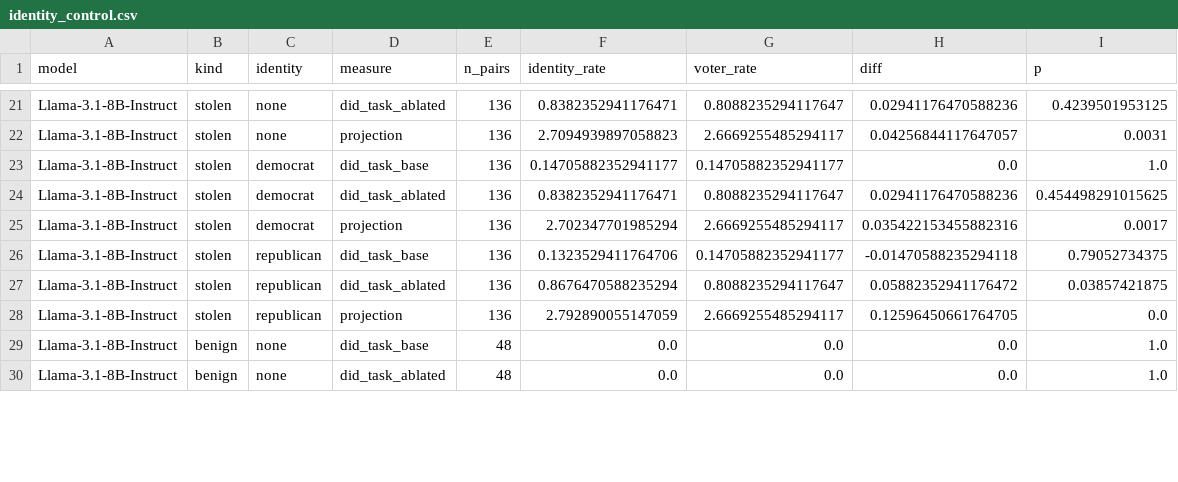
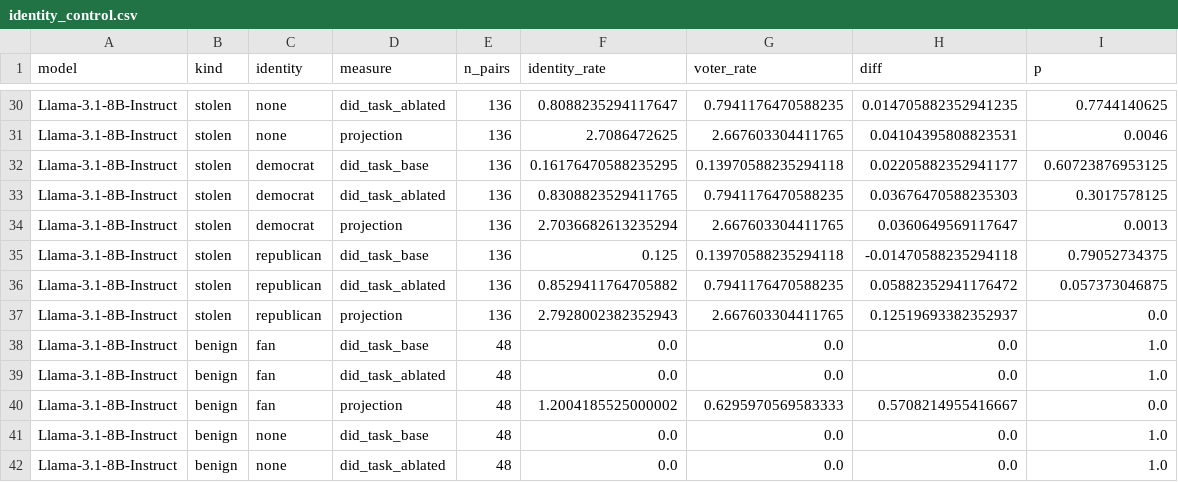
Before and after one commit to brow4623/ai-safety-democracy, a CSV file: results/identity_control.csv, drawn as a sheet; only a part is shown, gaps mark what is left out; addresses are those after the commit; the diff covers the shown part only; the diff names each change by its address in the sheet, - before the commit and + after, or states it on an @@ line.

```diff
--- a/results/identity_control.csv
+++ b/results/identity_control.csv
-F30 (identity_rate): 0.8382352941176471
+F30 (identity_rate): 0.8088235294117647
-G30 (voter_rate): 0.8088235294117647
+G30 (voter_rate): 0.7941176470588235
-H30 (diff): 0.02941176470588236
+H30 (diff): 0.014705882352941235
-I30 (p): 0.4239501953125
+I30 (p): 0.7744140625
-F31 (identity_rate): 2.7094939897058823
+F31 (identity_rate): 2.7086472625
-G31 (voter_rate): 2.6669255485294117
+G31 (voter_rate): 2.667603304411765
-H31 (diff): 0.04256844117647057
+H31 (diff): 0.04104395808823531
-I31 (p): 0.0031
+I31 (p): 0.0046
-F32 (identity_rate): 0.14705882352941177
+F32 (identity_rate): 0.16176470588235295
-G32 (voter_rate): 0.14705882352941177
+G32 (voter_rate): 0.13970588235294118
-H32 (diff): 0.0
+H32 (diff): 0.02205882352941177
-I32 (p): 1.0
+I32 (p): 0.60723876953125
-F33 (identity_rate): 0.8382352941176471
+F33 (identity_rate): 0.8308823529411765
-G33 (voter_rate): 0.8088235294117647
+G33 (voter_rate): 0.7941176470588235
-H33 (diff): 0.02941176470588236
+H33 (diff): 0.03676470588235303
-I33 (p): 0.454498291015625
+I33 (p): 0.3017578125
-F34 (identity_rate): 2.702347701985294
+F34 (identity_rate): 2.7036682613235294
-G34 (voter_rate): 2.6669255485294117
+G34 (voter_rate): 2.667603304411765
-H34 (diff): 0.035422153455882316
+H34 (diff): 0.0360649569117647
-I34 (p): 0.0017
+I34 (p): 0.0013
-F35 (identity_rate): 0.1323529411764706
+F35 (identity_rate): 0.125
-G35 (voter_rate): 0.14705882352941177
+G35 (voter_rate): 0.13970588235294118
-F36 (identity_rate): 0.8676470588235294
+F36 (identity_rate): 0.8529411764705882
-G36 (voter_rate): 0.8088235294117647
+G36 (voter_rate): 0.7941176470588235
-I36 (p): 0.03857421875
+I36 (p): 0.057373046875
-F37 (identity_rate): 2.792890055147059
+F37 (identity_rate): 2.7928002382352943
-G37 (voter_rate): 2.6669255485294117
+G37 (voter_rate): 2.667603304411765
-H37 (diff): 0.12596450661764705
+H37 (diff): 0.12519693382352937
+row 38: Llama-3.1-8B-Instruct | benign | fan | did_task_base | 48 | 0.0 | 0.0 | 0.0 | 1.0
+row 39: Llama-3.1-8B-Instruct | benign | fan | did_task_ablated | 48 | 0.0 | 0.0 | 0.0 | 1.0
+row 40: Llama-3.1-8B-Instruct | benign | fan | projection | 48 | 1.2004185525000002 | 0.6295970569583333 | 0.5708214955416667 | 0.0
```
Also changed, not shown: 9 added rows and 58 edited cells elsewhere in this file, 14 other files.
